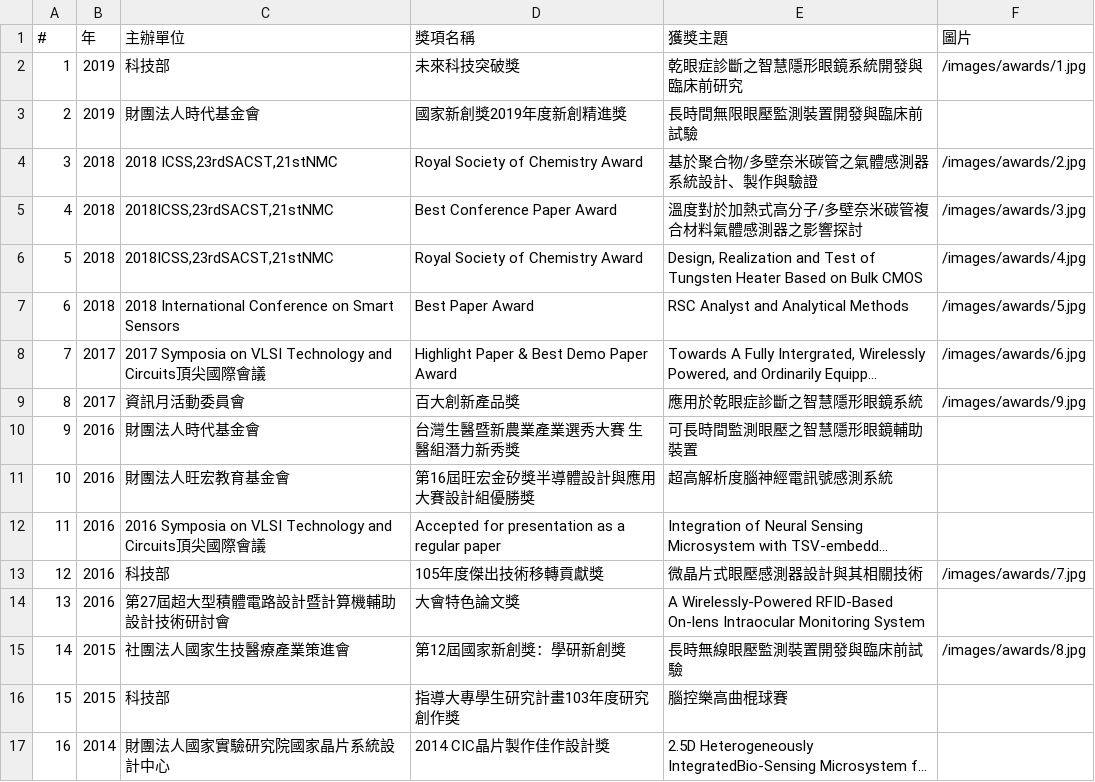
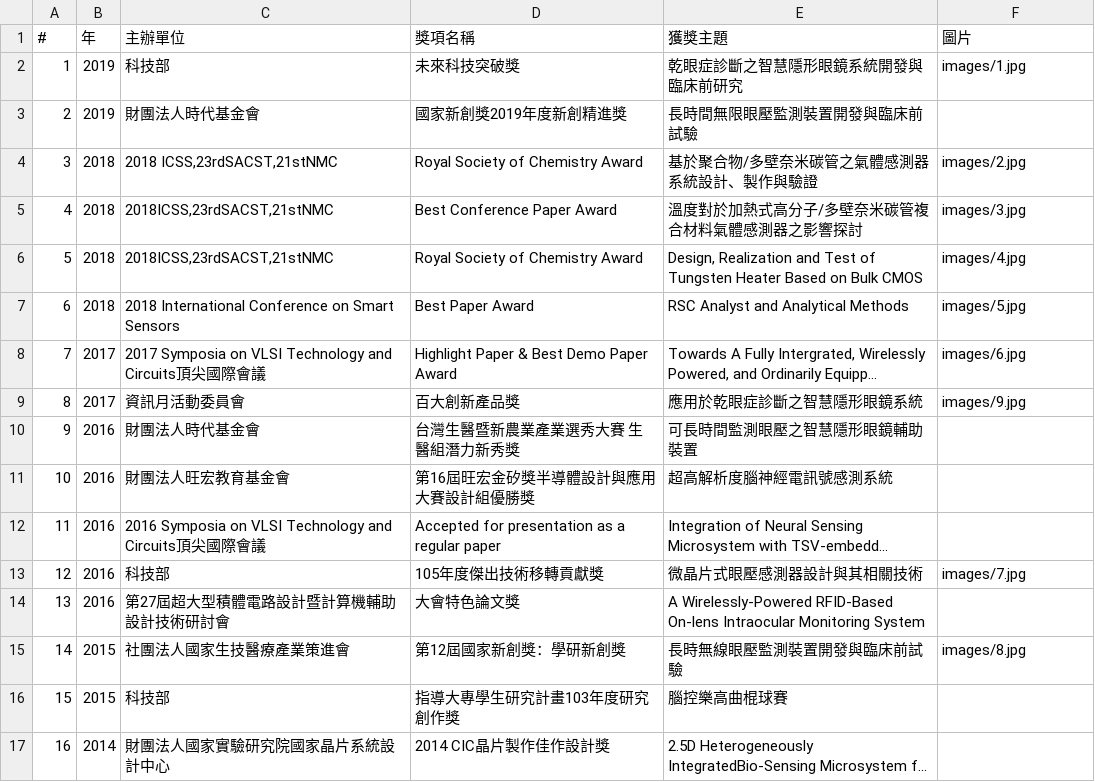
Before and after one commit to nycu-usclab/nycu-usclab.github.io, a CSV file: source/競賽榮譽/index.csv (was source/csv/競賽榮譽.csv), drawn as a sheet; only a part is shown; long unchanged cells end in …; the diff names each change by its address in the sheet, - before the commit and + after, or states it on an @@ line.

```diff
--- a/source/csv/競賽榮譽.csv
+++ b/source/競賽榮譽/index.csv
-F2 (圖片): /images/awards/1.jpg
+F2 (圖片): images/1.jpg
-F4 (圖片): /images/awards/2.jpg
+F4 (圖片): images/2.jpg
-F5 (圖片): /images/awards/3.jpg
+F5 (圖片): images/3.jpg
-F6 (圖片): /images/awards/4.jpg
+F6 (圖片): images/4.jpg
-F7 (圖片): /images/awards/5.jpg
+F7 (圖片): images/5.jpg
-F8 (圖片): /images/awards/6.jpg
+F8 (圖片): images/6.jpg
-F9 (圖片): /images/awards/9.jpg
+F9 (圖片): images/9.jpg
-F13 (圖片): /images/awards/7.jpg
+F13 (圖片): images/7.jpg
-F15 (圖片): /images/awards/8.jpg
+F15 (圖片): images/8.jpg
```
Also changed, not shown: 41 other files.
